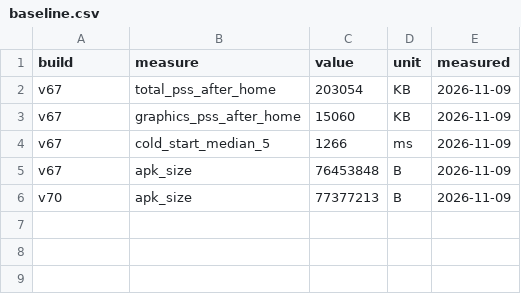
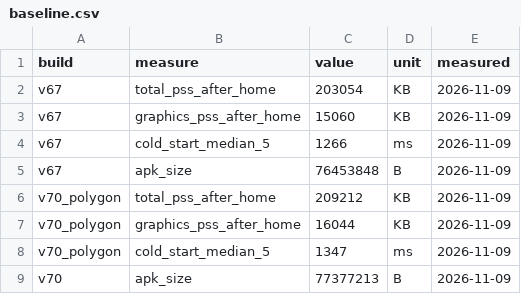
Before and after one commit to faiz03-glicth/teras-releases, a CSV file: performance/baseline.csv, drawn as a sheet.

Commit message:
Performance data: build 70's new rows

```diff
--- a/performance/baseline.csv
+++ b/performance/baseline.csv
@@ -5,2 +5,5 @@ v67,cold_start_median_5,1266,ms,2026-11-09
 v67,apk_size,76453848,B,2026-11-09
+v70_polygon,total_pss_after_home,209212,KB,2026-11-09
+v70_polygon,graphics_pss_after_home,16044,KB,2026-11-09
+v70_polygon,cold_start_median_5,1347,ms,2026-11-09
 v70,apk_size,77377213,B,2026-11-09
```
Also changed, not shown: 2 other files.
